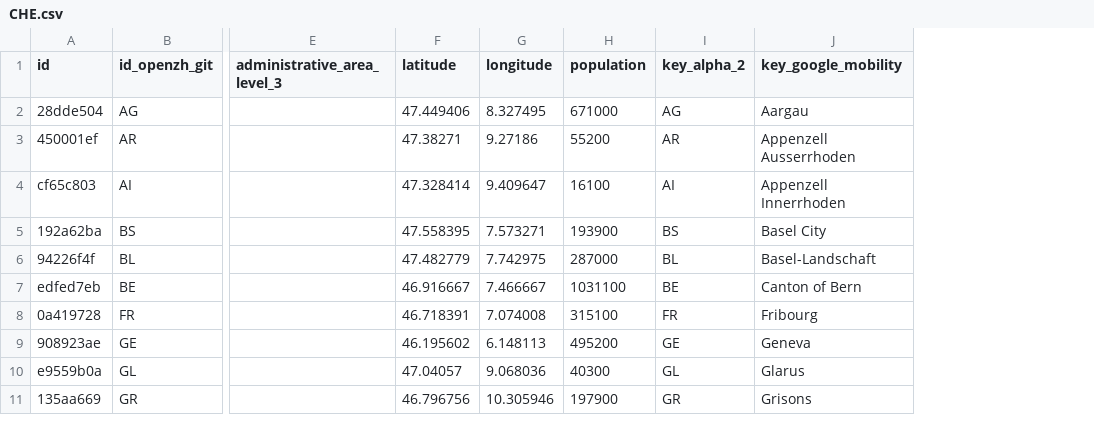
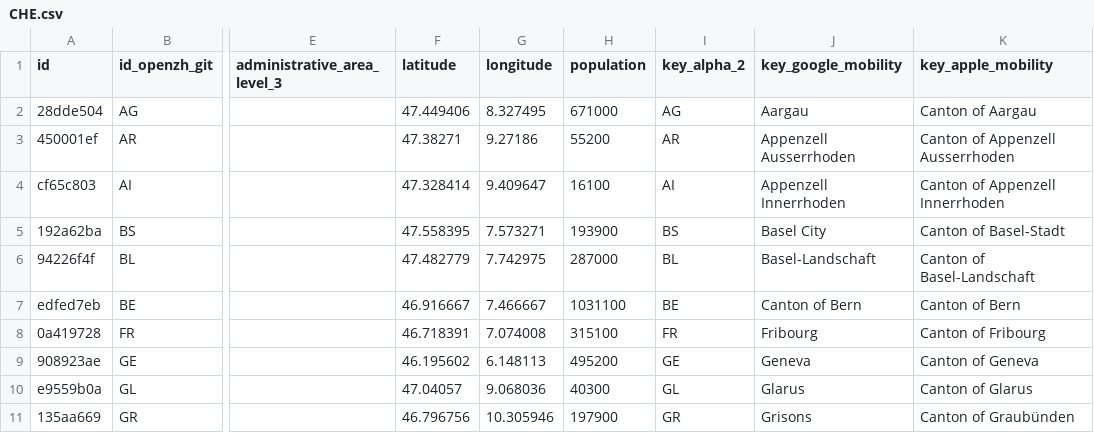
Before and after one commit to covid19datahub/COVID19, a CSV file: inst/extdata/db/CHE.csv, drawn as a sheet; only a part is shown, gaps mark what is left out; the diff names each change by its address in the sheet, - before the commit and + after, or states it on an @@ line.

```diff
--- a/inst/extdata/db/CHE.csv
+++ b/inst/extdata/db/CHE.csv
+column K (key_apple_mobility), rows 2-11: Canton of Aargau | Canton of Appenzell Ausserrhoden | Canton of Appenzell Innerrhoden | Canton of Basel-Stadt | Canton of Basel-Landschaft | Canton of Bern | Canton of Fribourg | Canton of Geneva | Canton of Glarus | Canton of Graubünden
```
Also changed, not shown: inst/extdata/db/CZE.csv, inst/extdata/db/FRA.csv, 10 other files.
